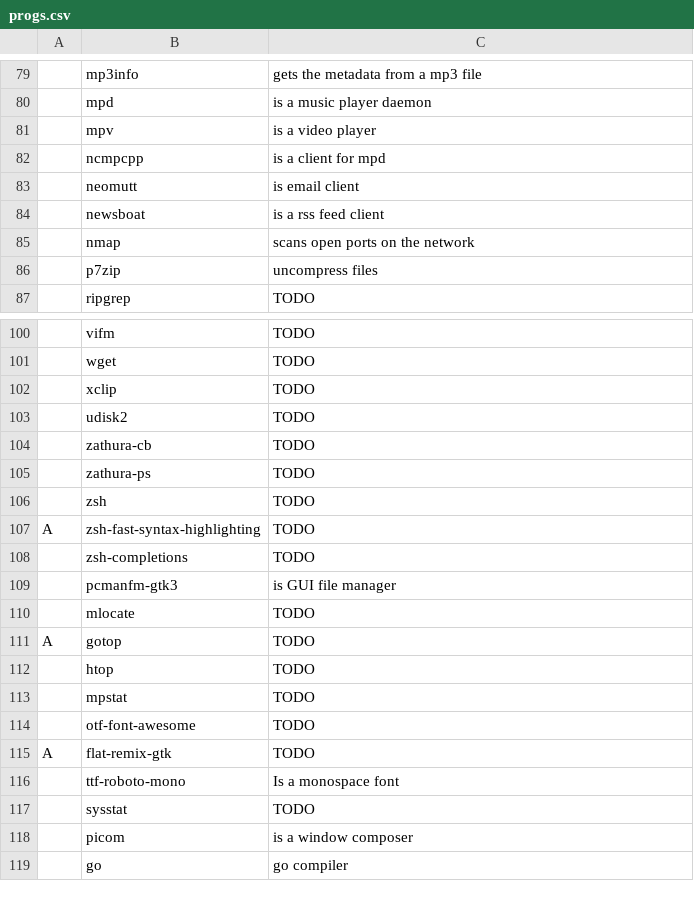
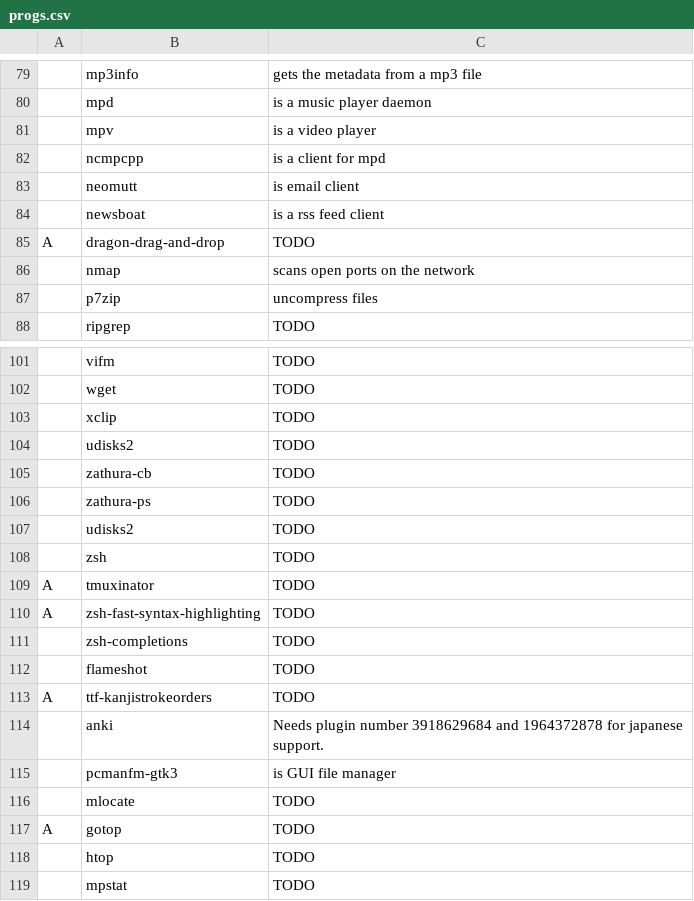
Before and after one commit to whatust/LARBS, a CSV file: progs.csv, drawn as a sheet; only a part is shown, gaps mark what is left out; the shorter side is filled out with more unchanged rows; addresses are those after the commit; the diff names each change by its address in the sheet, - before the commit and + after, or states it on an @@ line.

Commit message:
Added programs to the list

```diff
--- a/progs.csv
+++ b/progs.csv
+row 85: A | dragon-drag-and-drop | TODO
-B104: udisk2
+B104: udisks2
+row 107:  | udisks2 | TODO
+row 109: A | tmuxinator | TODO
+row 112:  | flameshot | TODO
+row 113: A | ttf-kanjistrokeorders | TODO
+row 114:  | anki | Needs plugin number 3918629684 and 1964372878 for japanese support.
```
